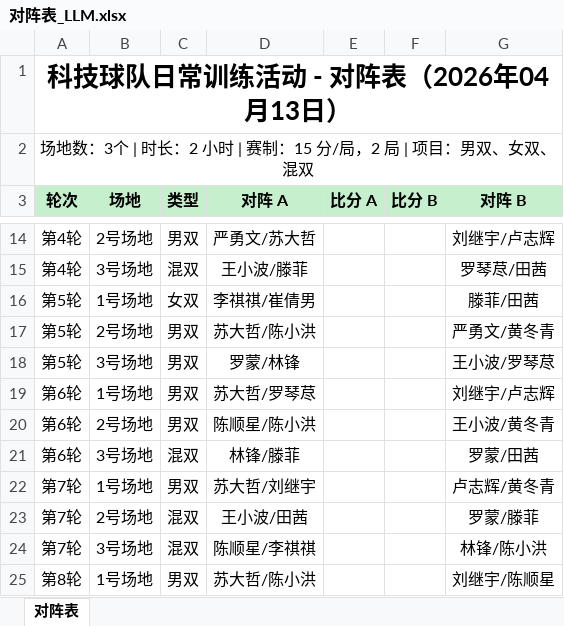
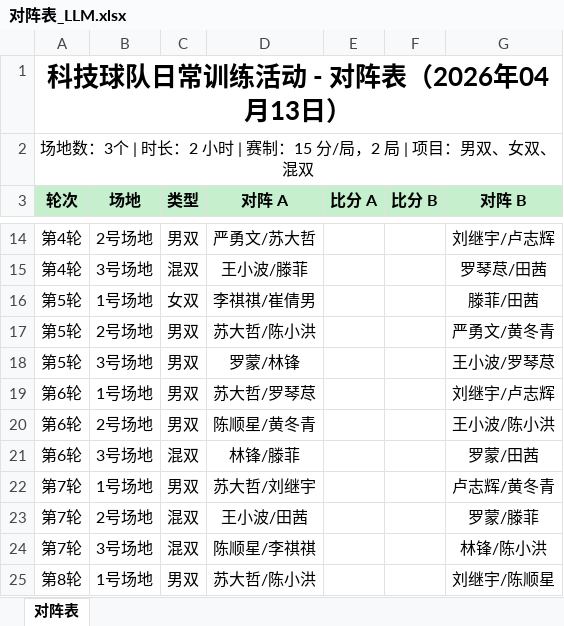
Before and after one commit to yyw794/badminton-score, an Excel workbook: 排阵/对阵表_LLM.xlsx, sheet 对阵表, drawn as a sheet; only a part is shown, gaps mark what is left out; values as stored, in another font and other column widths than the file's, no borders; the diff names each change by its address in the sheet, - before the commit and + after, or states it on an @@ line.

```diff
--- a/排阵/对阵表_LLM.xlsx (sheet 对阵表)
+++ b/排阵/对阵表_LLM.xlsx (sheet 对阵表)
-D20 (对阵 A): 陈顺星/陈小洪
+D20 (对阵 A): 陈顺星/黄冬青
-G20 (对阵 B): 王小波/黄冬青
+G20 (对阵 B): 王小波/陈小洪
```
Also changed, not shown: 排阵/对阵表.xlsx, 3 other files.
